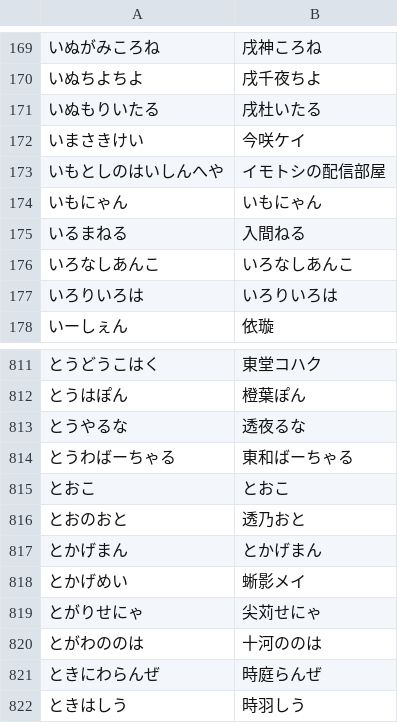
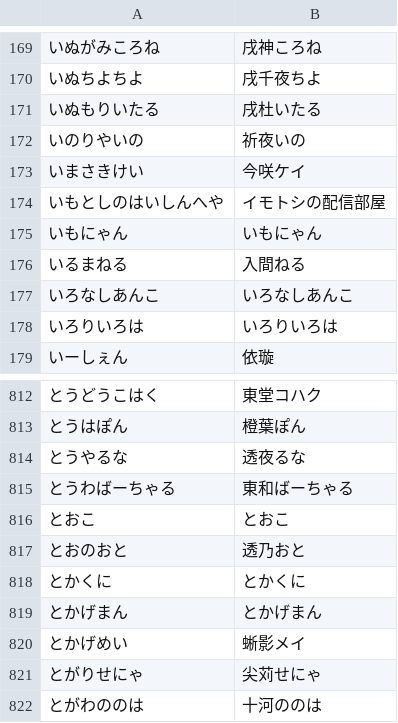
Before and after one commit to AkioPonkotu/VTuberDictionary, a TSV file: dist/vtuber_dictionary.tsv, drawn as a sheet; only a part is shown, gaps mark what is left out; the shorter side is filled out with more unchanged rows.

```diff
--- a/dist/vtuber_dictionary.tsv
+++ b/dist/vtuber_dictionary.tsv
@@ -171,2 +171,3 @@
 いぬもりいたる	戌杜いたる
+いのりやいの	祈夜いの
 いまさきけい	今咲ケイ
@@ -816,2 +817,3 @@
 とおのおと	透乃おと
+とかくに	とかくに
 とかげまん	とかげまん
```
Also changed, not shown: dist/vtuber_dictionary_macos.csv, 3 other files.
